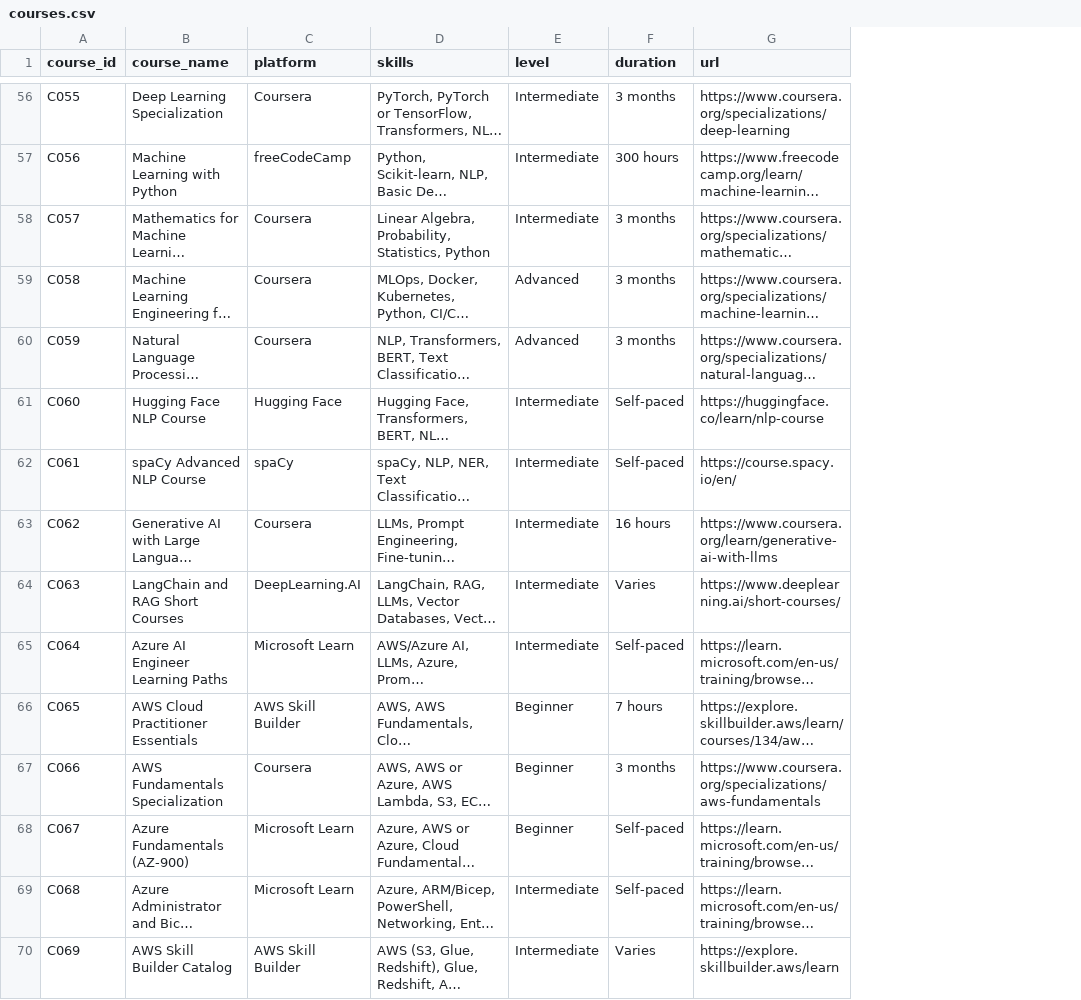
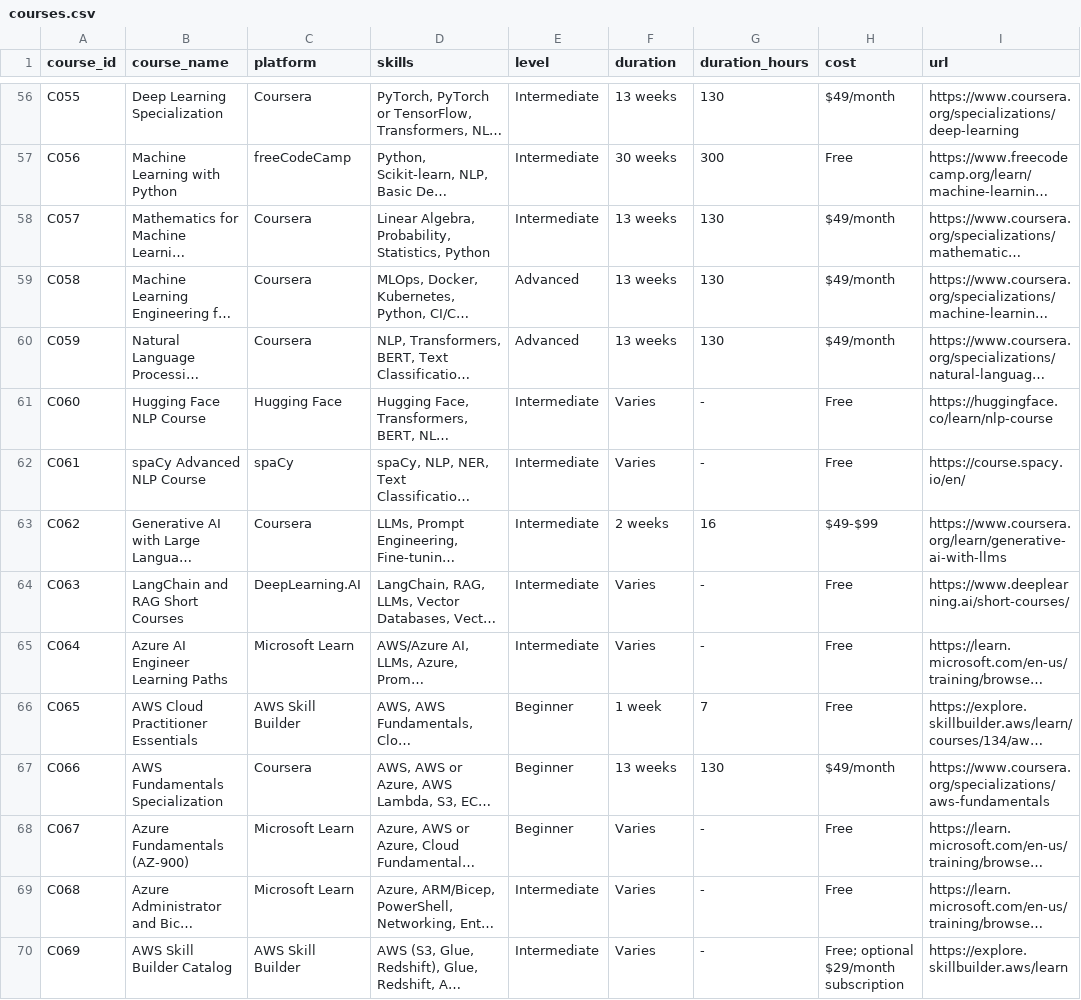
Before and after one commit to aishwarya-ml204/career-agent, a CSV file: data/courses.csv, drawn as a sheet; only a part is shown, gaps mark what is left out; long unchanged cells end in …; the diff covers the shown part only; the diff names each change by its address in the sheet, - before the commit and + after, or states it on an @@ line.

```diff
--- a/data/courses.csv
+++ b/data/courses.csv
+column G (duration_hours), rows 56-70: 130 | 300 | 130 | 130 | 130 | - | - | 16 | - | - | 7 | 130 | - | - | -
+column H (cost), rows 56-70: $49/month | Free | $49/month | $49/month | $49/month | Free | Free | $49-$99 | Free | Free | Free | $49/month | Free | Free | Free; optional $29/month subscription
-F56 (duration): 3 months
+F56 (duration): 13 weeks
-F57 (duration): 300 hours
+F57 (duration): 30 weeks
-F58:F60 (duration): 3 months
+F58:F60 (duration): 13 weeks
-F61:F62 (duration): Self-paced
+F61:F62 (duration): Varies
-F63 (duration): 16 hours
+F63 (duration): 2 weeks
-F65 (duration): Self-paced
+F65 (duration): Varies
-F66 (duration): 7 hours
+F66 (duration): 1 week
-F67 (duration): 3 months
+F67 (duration): 13 weeks
-F68:F69 (duration): Self-paced
+F68:F69 (duration): Varies
```
Also changed, not shown: 63 edited cells elsewhere in this file.
